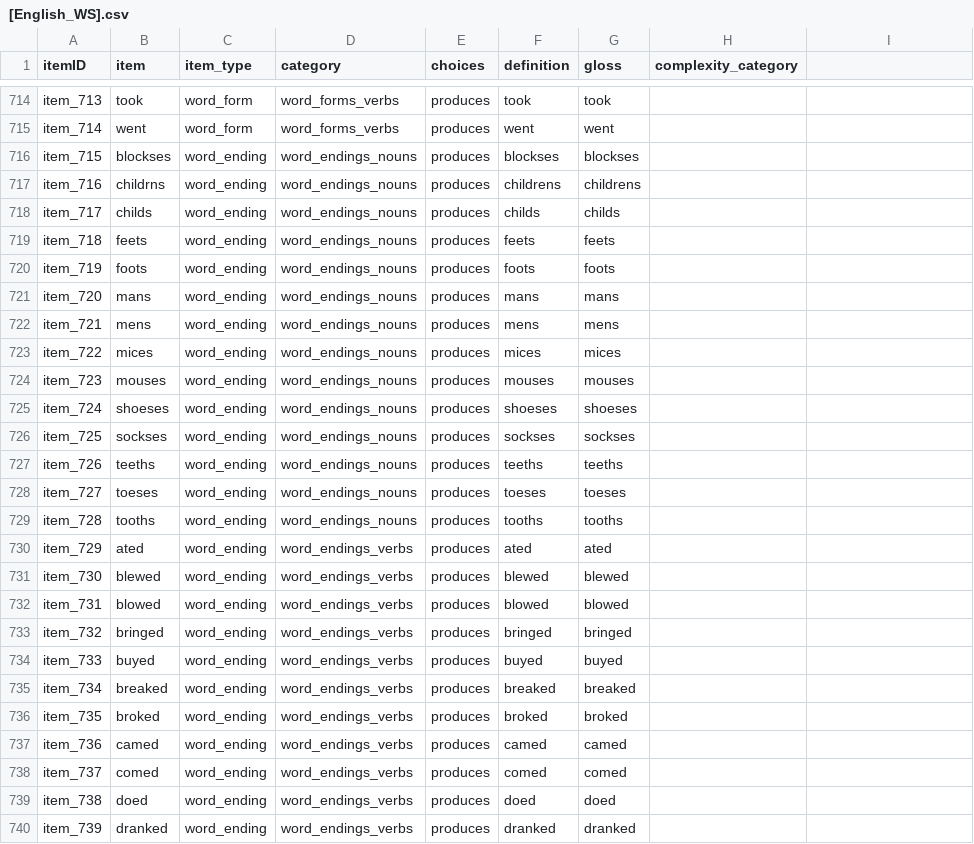
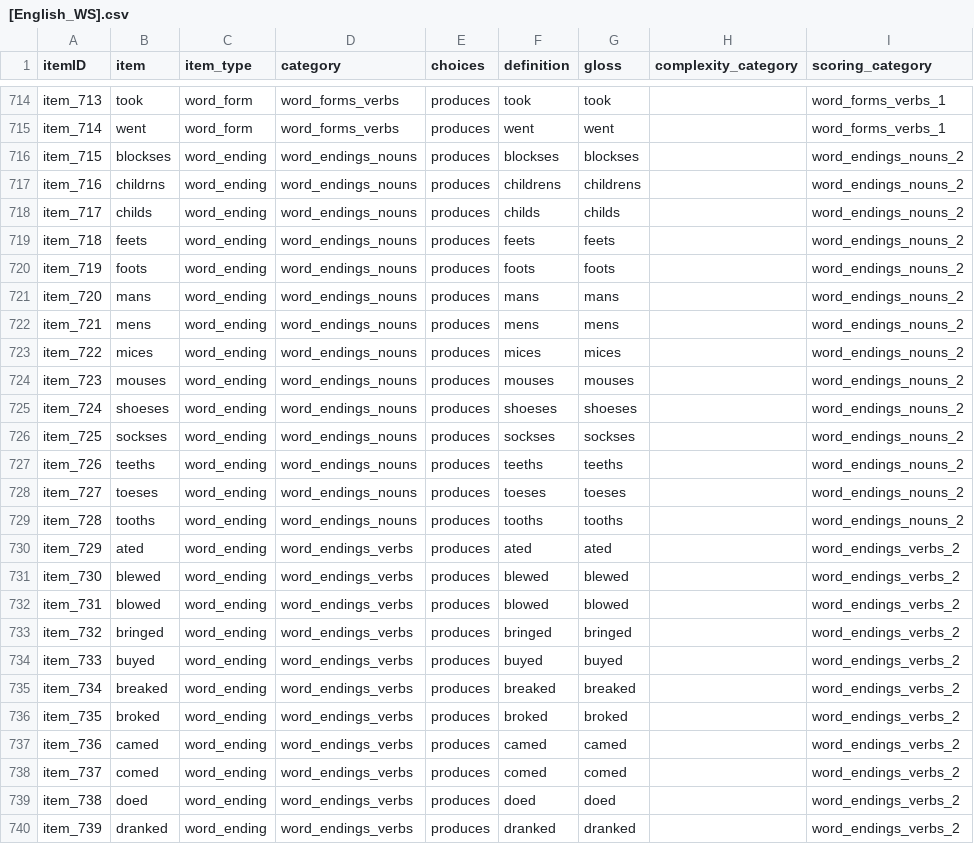
Before and after one commit to langcog/web-cdi, a CSV file: webcdi/cdi_form_csv/[English_WS].csv, drawn as a sheet; only a part is shown, gaps mark what is left out; the diff covers the shown part only; the diff names each change by its address in the sheet, - before the commit and + after, or states it on an @@ line.

Commit message:
scoring

```diff
--- a/webcdi/cdi_form_csv/[English_WS].csv
+++ b/webcdi/cdi_form_csv/[English_WS].csv
-I1: (empty)
+I1: scoring_category
-I714:I715 (scoring_category): (empty)
+I714:I715 (scoring_category): word_forms_verbs_1
-I716:I729 (scoring_category): (empty)
+I716:I729 (scoring_category): word_endings_nouns_2
-I730:I740 (scoring_category): (empty)
+I730:I740 (scoring_category): word_endings_verbs_2
```
Also changed, not shown: 47 edited cells elsewhere in this file, 12 other files.
